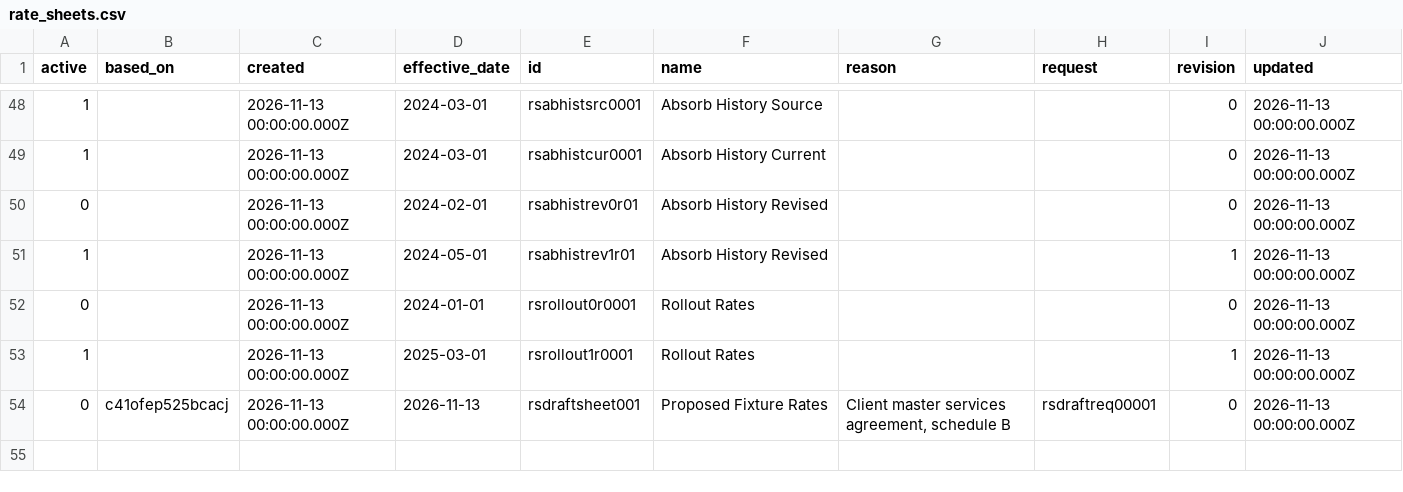
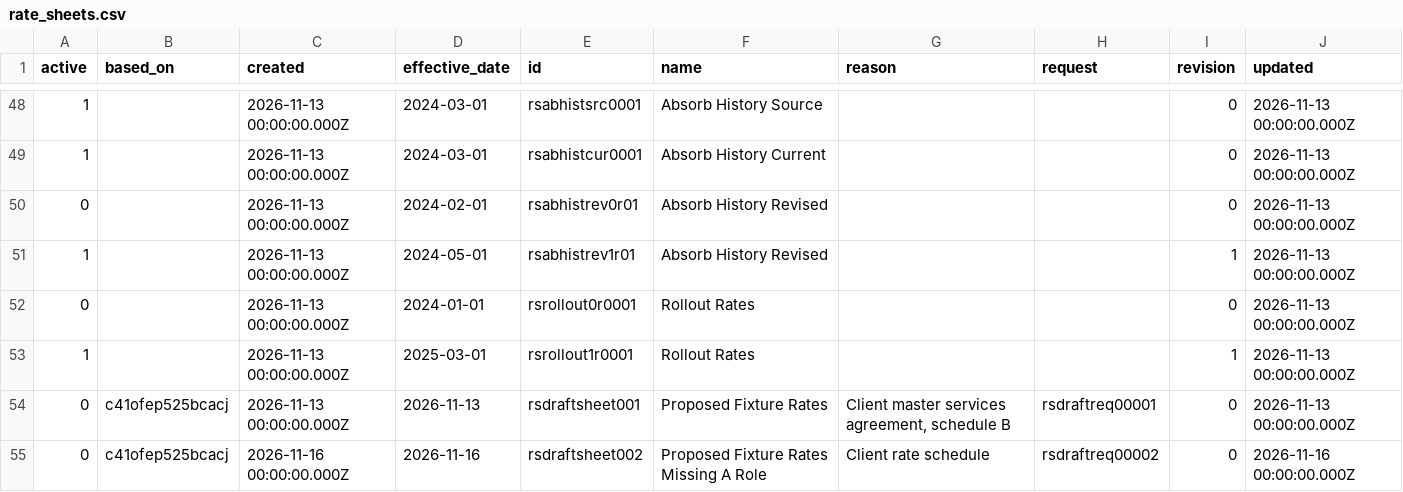
Before and after one commit to tbt-eng/tybalt_turbo, a CSV file: app/test_seed_data/data/rate_sheets.csv, drawn as a sheet; only a part is shown, gaps mark what is left out; the diff names each change by its address in the sheet, - before the commit and + after, or states it on an @@ line.

```diff
--- a/app/test_seed_data/data/rate_sheets.csv
+++ b/app/test_seed_data/data/rate_sheets.csv
+row 55: 0 | c41ofep525bcacj | 2026-11-16 00:00:00.000Z | 2026-11-16 | rsdraftsheet002 | Proposed Fixture Rates Missing A Role | Client rate schedule | rsdraftreq00002 | 0 | 2026-11-16 00:00:00.000Z
```
Also changed, not shown: app/test_seed_data/data/job_requests.csv, app/test_seed_data/data/rate_sheet_entries.csv, 3 other files.
